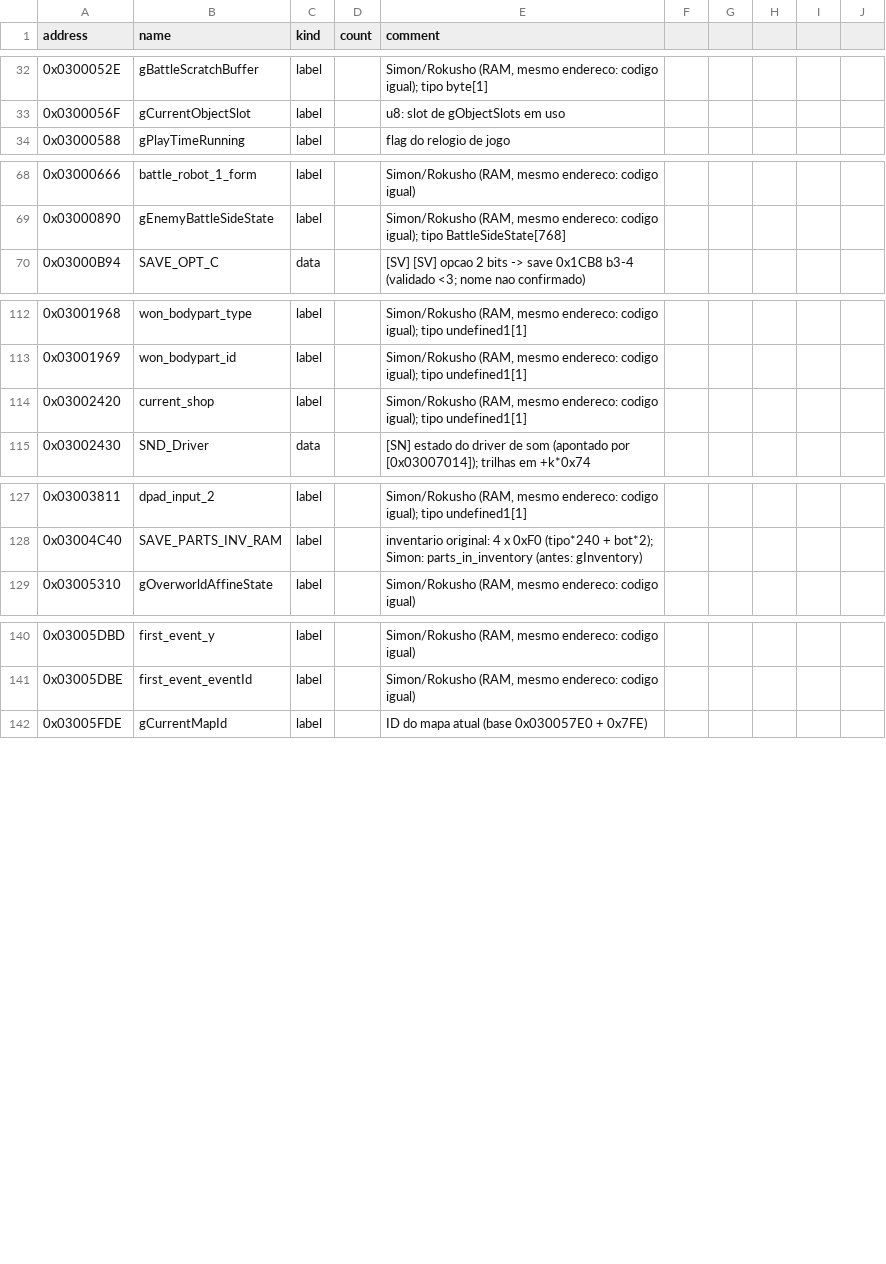
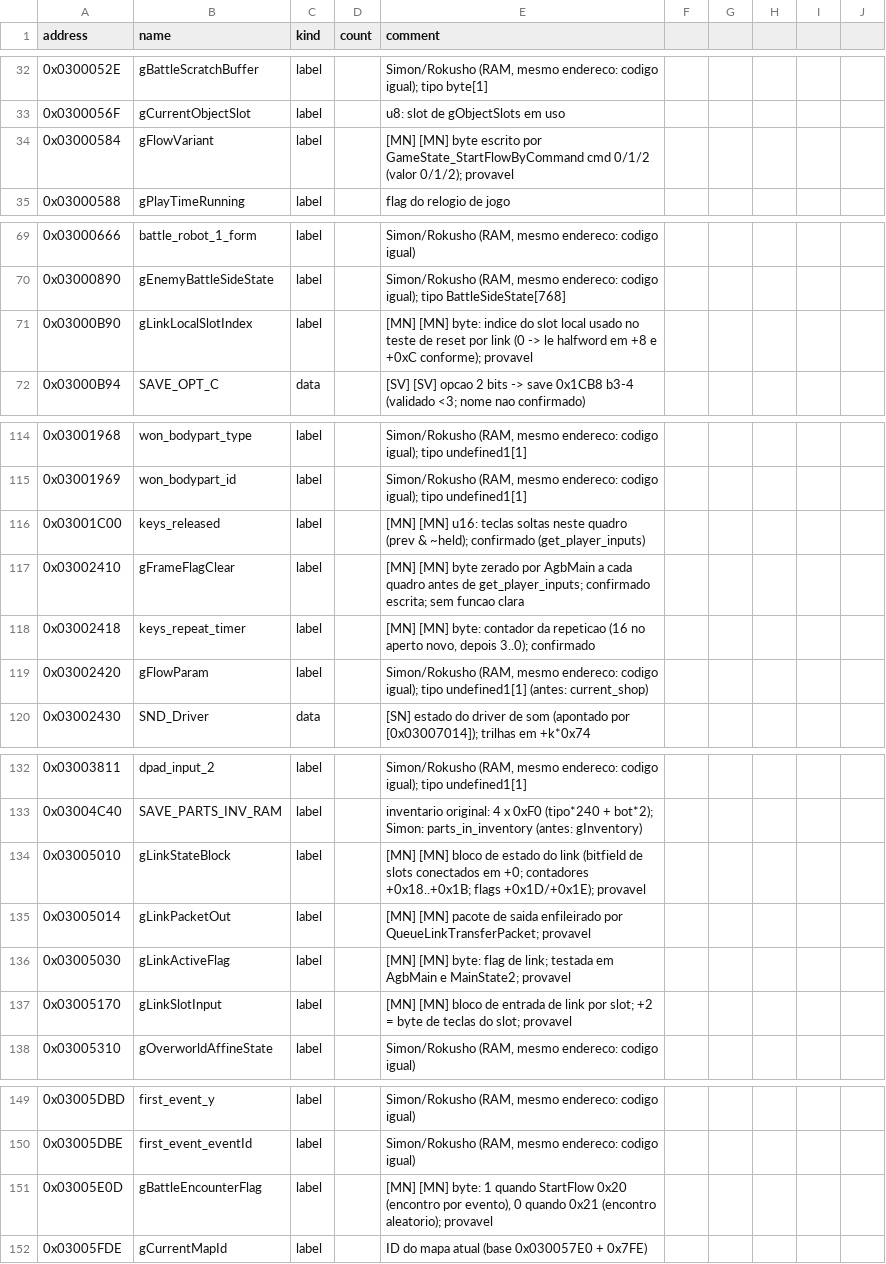
Before and after one commit to jvsdm/Medabots-Romhacking-Toolkit, a CSV file: re/symbols/mtbe.csv, drawn as a sheet; only a part is shown, gaps mark what is left out; the diff covers the shown part only.

```diff
--- a/re/symbols/mtbe.csv
+++ b/re/symbols/mtbe.csv
@@ -33,2 +33,3 @@ address,name,kind,count,comment
 0x0300056F,gCurrentObjectSlot,label,,u8: slot de gObjectSlots em uso
+0x03000584,gFlowVariant,label,,[MN] [MN] byte escrito por GameState_StartFlowByCommand cmd 0/1/2 (valor 0/1/2); provavel
 0x03000588,gPlayTimeRunning,label,,flag do relogio de jogo
@@ -69,2 +70,3 @@ address,name,kind,count,comment
 0x03000890,gEnemyBattleSideState,label,,"Simon/Rokusho (RAM, mesmo endereco: codigo igual); tipo BattleSideState[768]"
+0x03000B90,gLinkLocalSlotIndex,label,,[MN] [MN] byte: indice do slot local usado no teste de reset por link (0 -> le halfword em +8 e +0xC conforme); provavel
 0x03000B94,SAVE_OPT_C,data,,[SV] [SV] opcao 2 bits -> save 0x1CB8 b3-4 (validado <3; nome nao confirmado)
@@ -113,3 +115,6 @@ address,name,kind,count,comment
 0x03001969,won_bodypart_id,label,,"Simon/Rokusho (RAM, mesmo endereco: codigo igual); tipo undefined1[1]"
-0x03002420,current_shop,label,,"Simon/Rokusho (RAM, mesmo endereco: codigo igual); tipo undefined1[1]"
+0x03001C00,keys_released,label,,[MN] [MN] u16: teclas soltas neste quadro (prev & ~held); confirmado (get_player_inputs)
+0x03002410,gFrameFlagClear,label,,[MN] [MN] byte zerado por AgbMain a cada quadro antes de get_player_inputs; confirmado escrita; sem funcao clara
+0x03002418,keys_repeat_timer,label,,"[MN] [MN] byte: contador da repeticao (16 no aperto novo, depois 3..0); confirmado"
+0x03002420,gFlowParam,label,,"Simon/Rokusho (RAM, mesmo endereco: codigo igual); tipo undefined1[1] (antes: current_shop)"
 0x03002430,SND_Driver,data,,[SN] estado do driver de som (apontado por [0x03007014]); trilhas em +k*0x74
@@ -128,2 +133,6 @@ address,name,kind,count,comment
 0x03004C40,SAVE_PARTS_INV_RAM,label,,inventario original: 4 x 0xF0 (tipo*240 + bot*2); Simon: parts_in_inventory (antes: gInventory)
+0x03005010,gLinkStateBlock,label,,[MN] [MN] bloco de estado do link (bitfield de slots conectados em +0; contadores +0x18..+0x1B; flags +0x1D/+0x1E); provavel
+0x03005014,gLinkPacketOut,label,,[MN] [MN] pacote de saida enfileirado por QueueLinkTransferPacket; provavel
+0x03005030,gLinkActiveFlag,label,,[MN] [MN] byte: flag de link; testada em AgbMain e MainState2; provavel
+0x03005170,gLinkSlotInput,label,,[MN] [MN] bloco de entrada de link por slot; +2 = byte de teclas do slot; provavel
 0x03005310,gOverworldAffineState,label,,"Simon/Rokusho (RAM, mesmo endereco: codigo igual)"
@@ -141,2 +150,3 @@ address,name,kind,count,comment
 0x03005DBE,first_event_eventId,label,,"Simon/Rokusho (RAM, mesmo endereco: codigo igual)"
+0x03005E0D,gBattleEncounterFlag,label,,"[MN] [MN] byte: 1 quando StartFlow 0x20 (encontro por evento), 0 quando 0x21 (encontro aleatorio); provavel"
 0x03005FDE,gCurrentMapId,label,,ID do mapa atual (base 0x030057E0 + 0x7FE)
```
Also changed, not shown: 4 added rows and 2 edited cells elsewhere in this file, re/ghidra/medabots_sync.tsv, 2 other files.
